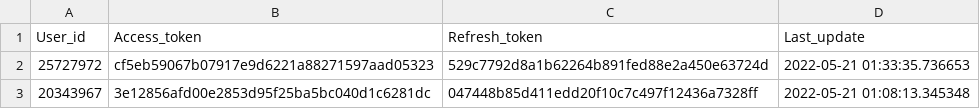
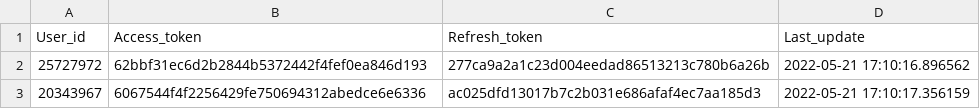
Before and after one commit to withings-sas/api-oauth2-python, a CSV file: userdata.csv, drawn as a sheet.

```diff
--- a/userdata.csv
+++ b/userdata.csv
@@ -1,3 +1,3 @@
 User_id,Access_token,Refresh_token,Last_update
-25727972,cf5eb59067b07917e9d6221a88271597aad05323,529c7792d8a1b62264b891fed88e2a450e63724d,2022-05-21 01:33:35.736653
-20343967,3e12856afd00e2853d95f25ba5bc040d1c6281dc,047448b85d411edd20f10c7c497f12436a7328ff,2022-05-21 01:08:13.345348
+25727972,62bbf31ec6d2b2844b5372442f4fef0ea846d193,277ca9a2a1c23d004eedad86513213c780b6a26b,2022-05-21 17:10:16.896562
+20343967,6067544f4f2256429fe750694312abedce6e6336,ac025dfd13017b7c2b031e686afaf4ec7aa185d3,2022-05-21 17:10:17.356159
```
Also changed, not shown: 4 other files.
